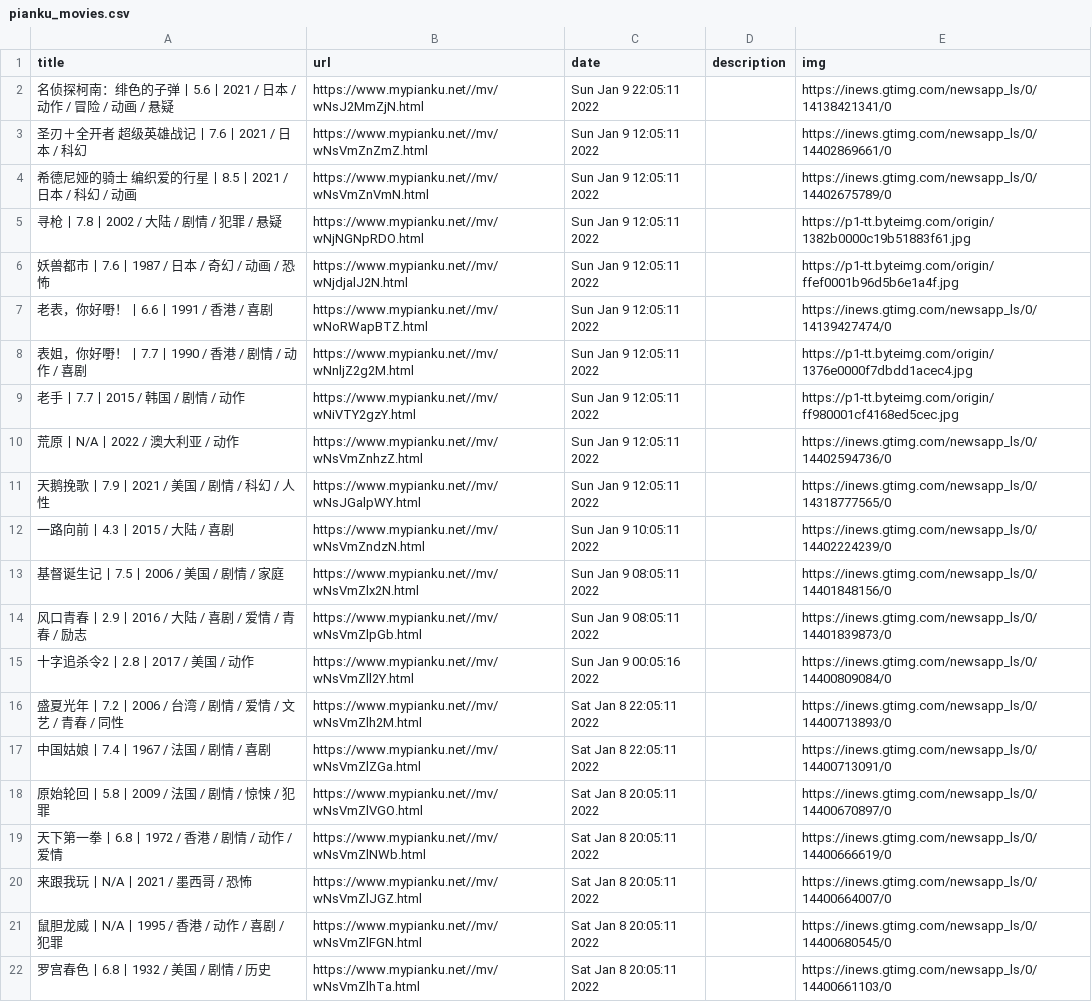
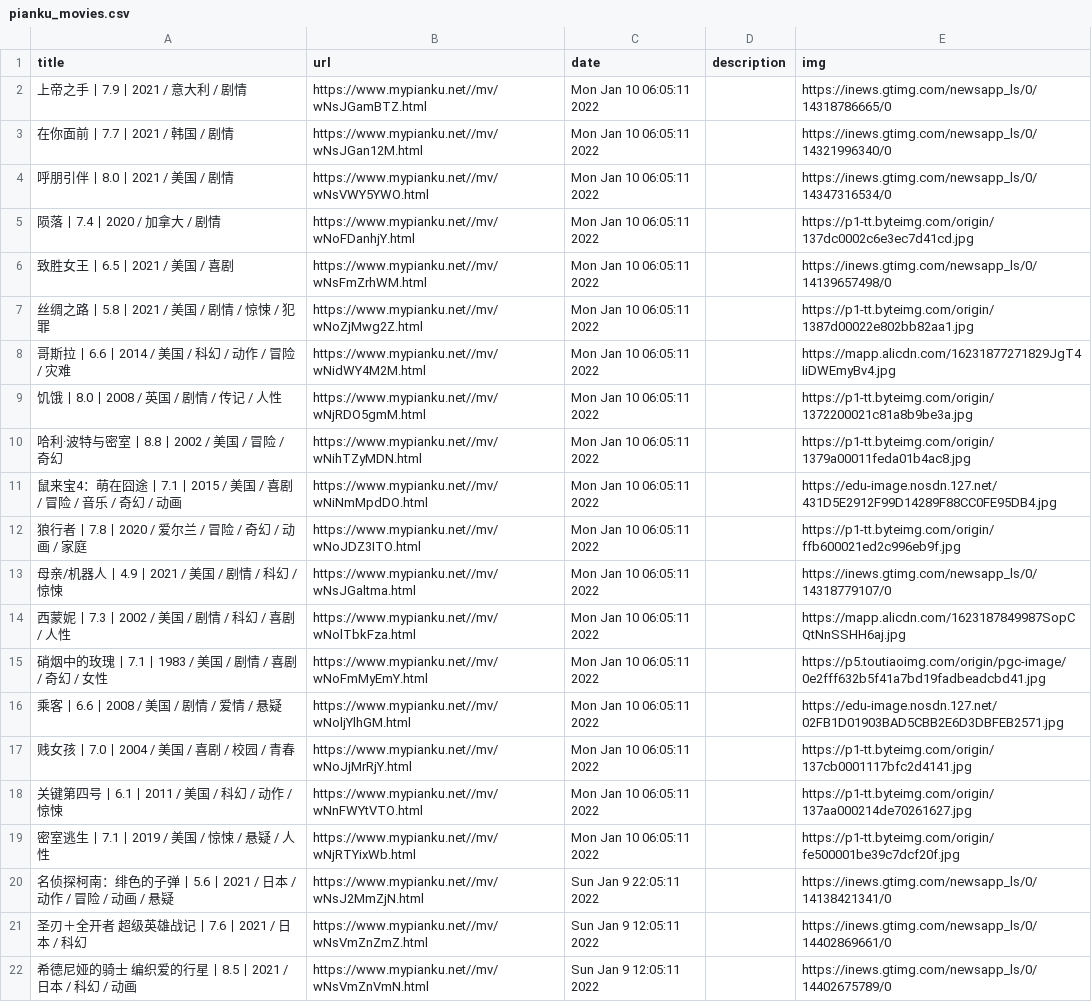
Before and after one commit to c-chen0902/rss, a CSV file: pianku_movies.csv, drawn as a sheet; only a part is shown; the shorter side is filled out with more unchanged rows; the diff names each change by its address in the sheet, - before the commit and + after, or states it on an @@ line.

```diff
--- a/pianku_movies.csv
+++ b/pianku_movies.csv
+row 2: 上帝之手丨7.9丨2021 / 意大利 / 剧情 | https://www.mypianku.net//mv/wNsJGamBTZ.html | Mon Jan 10 06:05:11 2022 |  | https://inews.gtimg.com/newsapp_ls/0/14318786665/0
+row 3: 在你面前丨7.7丨2021 / 韩国 / 剧情 | https://www.mypianku.net//mv/wNsJGan12M.html | Mon Jan 10 06:05:11 2022 |  | https://inews.gtimg.com/newsapp_ls/0/14321996340/0
+row 4: 呼朋引伴丨8.0丨2021 / 美国 / 剧情 | https://www.mypianku.net//mv/wNsVWY5YWO.html | Mon Jan 10 06:05:11 2022 |  | https://inews.gtimg.com/newsapp_ls/0/14347316534/0
+row 5: 陨落丨7.4丨2020 / 加拿大 / 剧情 | https://www.mypianku.net//mv/wNoFDanhjY.html | Mon Jan 10 06:05:11 2022 |  | https://p1-tt.byteimg.com/origin/137dc0002c6e3ec7d41cd.jpg
+row 6: 致胜女王丨6.5丨2021 / 美国 / 喜剧 | https://www.mypianku.net//mv/wNsFmZrhWM.html | Mon Jan 10 06:05:11 2022 |  | https://inews.gtimg.com/newsapp_ls/0/14139657498/0
+row 7: 丝绸之路丨5.8丨2021 / 美国 / 剧情 / 惊悚 / 犯罪 | https://www.mypianku.net//mv/wNoZjMwg2Z.html | Mon Jan 10 06:05:11 2022 |  | https://p1-tt.byteimg.com/origin/1387d00022e802bb82aa1.jpg
+row 8: 哥斯拉丨6.6丨2014 / 美国 / 科幻 / 动作 / 冒险 / 灾难 | https://www.mypianku.net//mv/wNidWY4M2M.html | Mon Jan 10 06:05:11 2022 |  | https://mapp.alicdn.com/16231877271829JgT4IiDWEmyBv4.jpg
+row 9: 饥饿丨8.0丨2008 / 英国 / 剧情 / 传记 / 人性 | https://www.mypianku.net//mv/wNjRDO5gmM.html | Mon Jan 10 06:05:11 2022 |  | https://p1-tt.byteimg.com/origin/1372200021c81a8b9be3a.jpg
+row 10: 哈利·波特与密室丨8.8丨2002 / 美国 / 冒险 / 奇幻 | https://www.mypianku.net//mv/wNihTZyMDN.html | Mon Jan 10 06:05:11 2022 |  | https://p1-tt.byteimg.com/origin/1379a00011feda01b4ac8.jpg
+row 11: 鼠来宝4：萌在囧途丨7.1丨2015 / 美国 / 喜剧 / 冒险 / 音乐 / 奇幻 / 动画 | https://www.mypianku.net//mv/wNiNmMpdDO.html | Mon Jan 10 06:05:11 2022 |  | https://edu-image.nosdn.127.net/431D5E2912F99D14289F88CC0FE95DB4.jpg
+row 12: 狼行者丨7.8丨2020 / 爱尔兰 / 冒险 / 奇幻 / 动画 / 家庭 | https://www.mypianku.net//mv/wNoJDZ3ITO.html | Mon Jan 10 06:05:11 2022 |  | https://p1-tt.byteimg.com/origin/ffb600021ed2c996eb9f.jpg
+row 13: 母亲/机器人丨4.9丨2021 / 美国 / 剧情 / 科幻 / 惊悚 | https://www.mypianku.net//mv/wNsJGaltma.html | Mon Jan 10 06:05:11 2022 |  | https://inews.gtimg.com/newsapp_ls/0/14318779107/0
+row 14: 西蒙妮丨7.3丨2002 / 美国 / 剧情 / 科幻 / 喜剧 / 人性 | https://www.mypianku.net//mv/wNolTbkFza.html | Mon Jan 10 06:05:11 2022 |  | https://mapp.alicdn.com/1623187849987SopCQtNnSSHH6aj.jpg
+row 15: 硝烟中的玫瑰丨7.1丨1983 / 美国 / 剧情 / 喜剧 / 奇幻 / 女性 | https://www.mypianku.net//mv/wNoFmMyEmY.html | Mon Jan 10 06:05:11 2022 |  | https://p5.toutiaoimg.com/origin/pgc-image/0e2fff632b5f41a7bd19fadbeadcbd41.jpg
+row 16: 乘客丨6.6丨2008 / 美国 / 剧情 / 爱情 / 悬疑 | https://www.mypianku.net//mv/wNoljYlhGM.html | Mon Jan 10 06:05:11 2022 |  | https://edu-image.nosdn.127.net/02FB1D01903BAD5CBB2E6D3DBFEB2571.jpg
+row 17: 贱女孩丨7.0丨2004 / 美国 / 喜剧 / 校园 / 青春 | https://www.mypianku.net//mv/wNoJjMrRjY.html | Mon Jan 10 06:05:11 2022 |  | https://p1-tt.byteimg.com/origin/137cb0001117bfc2d4141.jpg
+row 18: 关键第四号丨6.1丨2011 / 美国 / 科幻 / 动作 / 惊悚 | https://www.mypianku.net//mv/wNnFWYtVTO.html | Mon Jan 10 06:05:11 2022 |  | https://p1-tt.byteimg.com/origin/137aa000214de70261627.jpg
+row 19: 密室逃生丨7.1丨2019 / 美国 / 惊悚 / 悬疑 / 人性 | https://www.mypianku.net//mv/wNjRTYixWb.html | Mon Jan 10 06:05:11 2022 |  | https://p1-tt.byteimg.com/origin/fe500001be39c7dcf20f.jpg
```
Also changed, not shown: it之家游戏快报.csv, 27 other files.
